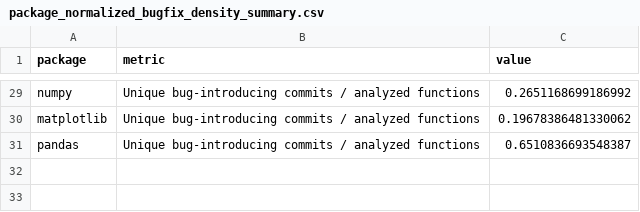
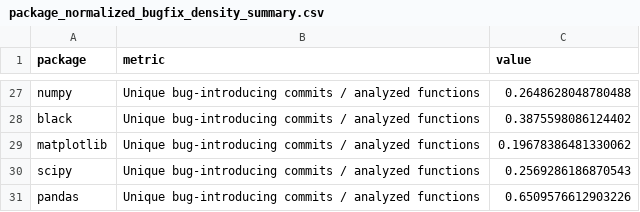
Before and after one commit to chempananickal/WAB_ASSE, a CSV file: Code/output/latest/package_normalized_bugfix_density_summary.csv, drawn as a sheet; only a part is shown, gaps mark what is left out; addresses are those after the commit; the diff covers the shown part only; the diff names each change by its address in the sheet, - before the commit and + after, or states it on an @@ line.

```diff
--- a/Code/output/latest/package_normalized_bugfix_density_summary.csv
+++ b/Code/output/latest/package_normalized_bugfix_density_summary.csv
-C27 (value): 0.2651168699186992
+C27 (value): 0.2648628048780488
+row 28: black | Unique bug-introducing commits / analyzed functions | 0.3875598086124402
+row 30: scipy | Unique bug-introducing commits / analyzed functions | 0.2569286186870543
-C31 (value): 0.6510836693548387
+C31 (value): 0.6509576612903226
```
Also changed, not shown: 12 added rows, 14 removed rows, 3 moved rows and 2 edited cells elsewhere in this file, Code/output/latest/complexity_bucket_summary.csv, Code/output/latest/package_summary.csv, 38 other files.
